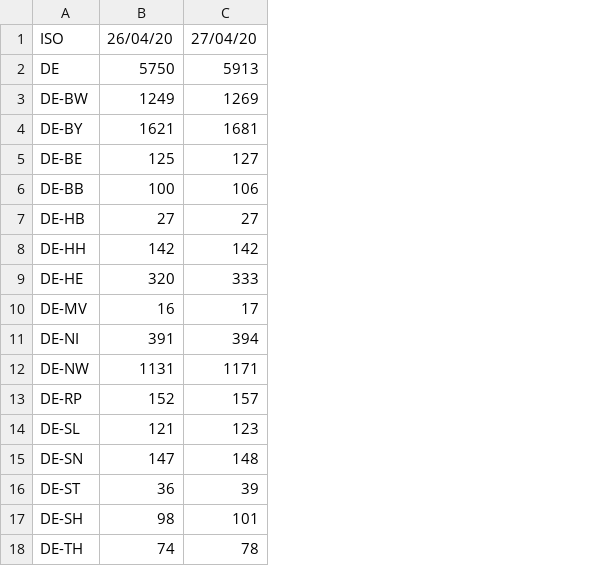
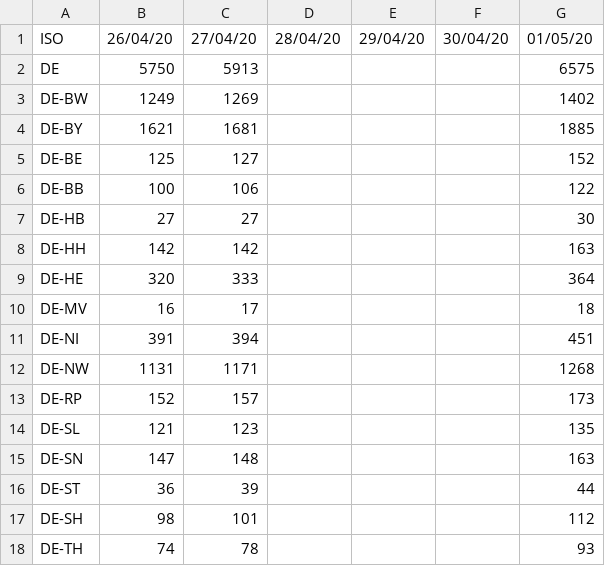
Before and after one commit to CatCovidTransparencia/CatCovid_Data, a CSV file: EU-Reg/Units_series/DE-Reg_deaths-hosp_series.csv, drawn as a sheet; the diff names each change by its address in the sheet, - before the commit and + after, or states it on an @@ line.

```diff
--- a/EU-Reg/Units_series/DE-Reg_deaths-hosp_series.csv
+++ b/EU-Reg/Units_series/DE-Reg_deaths-hosp_series.csv
+column D, row 1: 28/04/20
+column E, row 1: 29/04/20
+column F, row 1: 30/04/20
+column G, rows 1-18: 01/05/20 | 6575 | 1402 | 1885 | 152 | 122 | 30 | 163 | 364 | 18 | 451 | 1268 | 173 | 135 | 163 | 44 | 112 | 93
```
Also changed, not shown: EU-Reg/EU-Reg_deaths-hosp_series.csv, EU-Reg/EU_deaths-All_series.csv, 31 other files.
